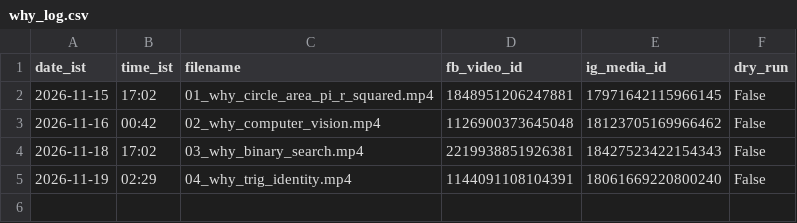
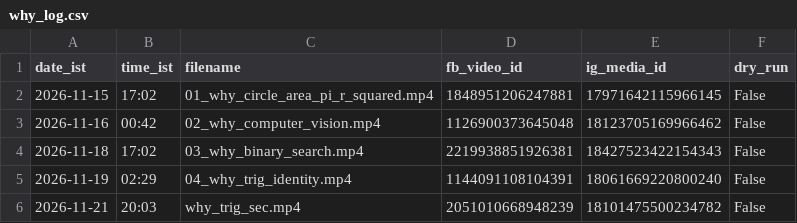
Before and after one commit to compukidsdgp-creator/CBSE-PORTAL, a CSV file: formula-posts/why/why_log.csv, drawn as a sheet; the diff names each change by its address in the sheet, - before the commit and + after, or states it on an @@ line.

```diff
--- a/formula-posts/why/why_log.csv
+++ b/formula-posts/why/why_log.csv
+row 6: 2026-11-21 | 20:03 | why_trig_sec.mp4 | 2051010668948239 | 18101475500234782 | False
```
Also changed, not shown: formula-posts/post_log.csv, 3 other files.
